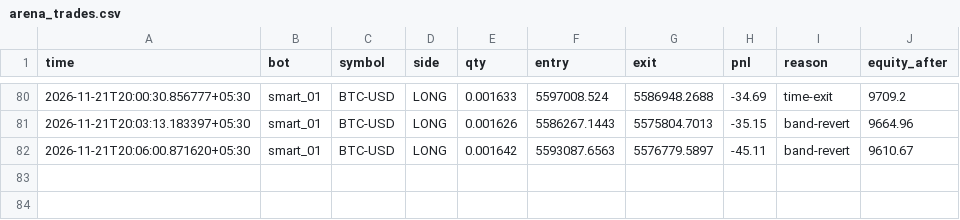
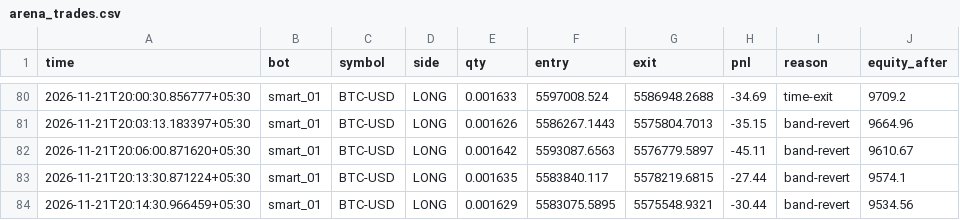
Before and after one commit to tusharghosh66-debug/night-trader, a CSV file: arena_trades.csv, drawn as a sheet; only a part is shown, gaps mark what is left out.

```diff
--- a/arena_trades.csv
+++ b/arena_trades.csv
@@ -82 +82,3 @@ time,bot,symbol,side,qty,entry,exit,pnl,reason,equity_after
 2026-11-21T20:06:00.871620+05:30,smart_01,BTC-USD,LONG,0.001642,5593087.6563,5576779.5897,-45.11,band-revert,9610.67
+2026-11-21T20:13:30.871224+05:30,smart_01,BTC-USD,LONG,0.001635,5583840.117,5578219.6815,-27.44,band-revert,9574.1
+2026-11-21T20:14:30.966459+05:30,smart_01,BTC-USD,LONG,0.001629,5583075.5895,5575548.9321,-30.44,band-revert,9534.56
```
Also changed, not shown: 6 other files.
